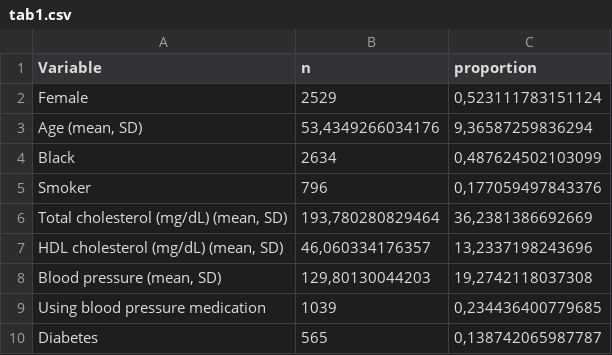
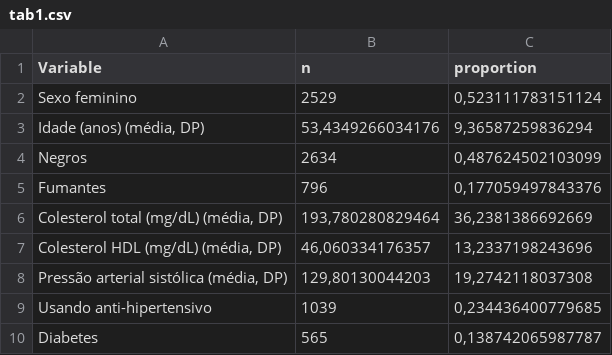
Before and after one commit to leofontenelle/rcv_2013, a CSV file: tab1.csv, drawn as a sheet.

Commit message:
Provide quantiles for numeric variables
- Remove ancillary function iqr()
- Tabulate quantiles
- Write them to quantiles.csv
- Translate tab1.csv to Brazilian Portuguese

```diff
--- a/tab1.csv
+++ b/tab1.csv
@@ -1,10 +1,10 @@
 "Variable";"n";"proportion"
-"Female";2529;0,523111783151124
-"Age (mean, SD)";53,4349266034176;9,36587259836294
-"Black";2634;0,487624502103099
-"Smoker";796;0,177059497843376
-"Total cholesterol (mg/dL) (mean, SD)";193,780280829464;36,2381386692669
-"HDL cholesterol (mg/dL) (mean, SD)";46,060334176357;13,2337198243696
-"Blood pressure (mean, SD)";129,80130044203;19,2742118037308
-"Using blood pressure medication";1039;0,234436400779685
+"Sexo feminino";2529;0,523111783151124
+"Idade (anos) (média, DP)";53,4349266034176;9,36587259836294
+"Negros";2634;0,487624502103099
+"Fumantes";796;0,177059497843376
+"Colesterol total (mg/dL) (média, DP)";193,780280829464;36,2381386692669
+"Colesterol HDL (mg/dL) (média, DP)";46,060334176357;13,2337198243696
+"Pressão arterial sistólica (média, DP)";129,80130044203;19,2742118037308
+"Usando anti-hipertensivo";1039;0,234436400779685
 "Diabetes";565;0,138742065987787
```
Also changed, not shown: 3 other files.
